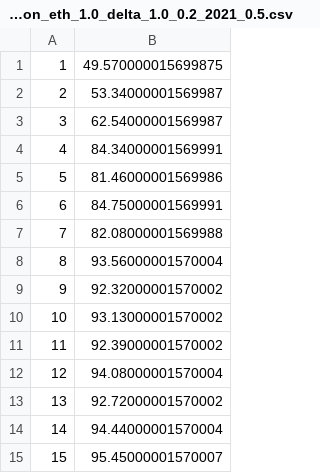
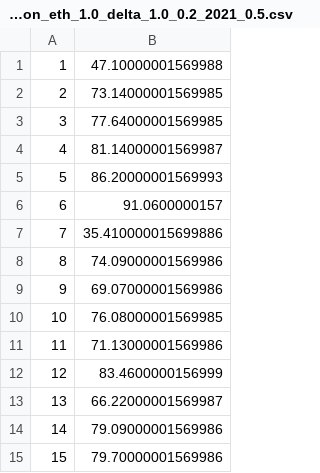
Before and after one commit to Eyanee/Async_Sageflow, a CSV file: accuracy_AFA__mnist_model_scale_0.1_poison_eth_1.0_delta_1.0_0.2_2021_0.5.csv, drawn as a sheet.

```diff
--- a/accuracy_AFA__mnist_model_scale_0.1_poison_eth_1.0_delta_1.0_0.2_2021_0.5.csv
+++ b/accuracy_AFA__mnist_model_scale_0.1_poison_eth_1.0_delta_1.0_0.2_2021_0.5.csv
@@ -1,15 +1,15 @@
-1,49.570000015699875
-2,53.34000001569987
-3,62.54000001569987
-4,84.34000001569991
-5,81.46000001569986
-6,84.75000001569991
-7,82.08000001569988
-8,93.56000001570004
-9,92.32000001570002
-10,93.13000001570002
-11,92.39000001570002
-12,94.08000001570004
-13,92.72000001570002
-14,94.44000001570004
-15,95.45000001570007
+1,47.10000001569988
+2,73.14000001569985
+3,77.64000001569985
+4,81.14000001569987
+5,86.20000001569993
+6,91.0600000157
+7,35.410000015699886
+8,74.09000001569986
+9,69.07000001569986
+10,76.08000001569985
+11,71.13000001569986
+12,83.4600000156999
+13,66.22000001569987
+14,79.09000001569986
+15,79.70000001569986
```
Also changed, not shown: 3 other files.
